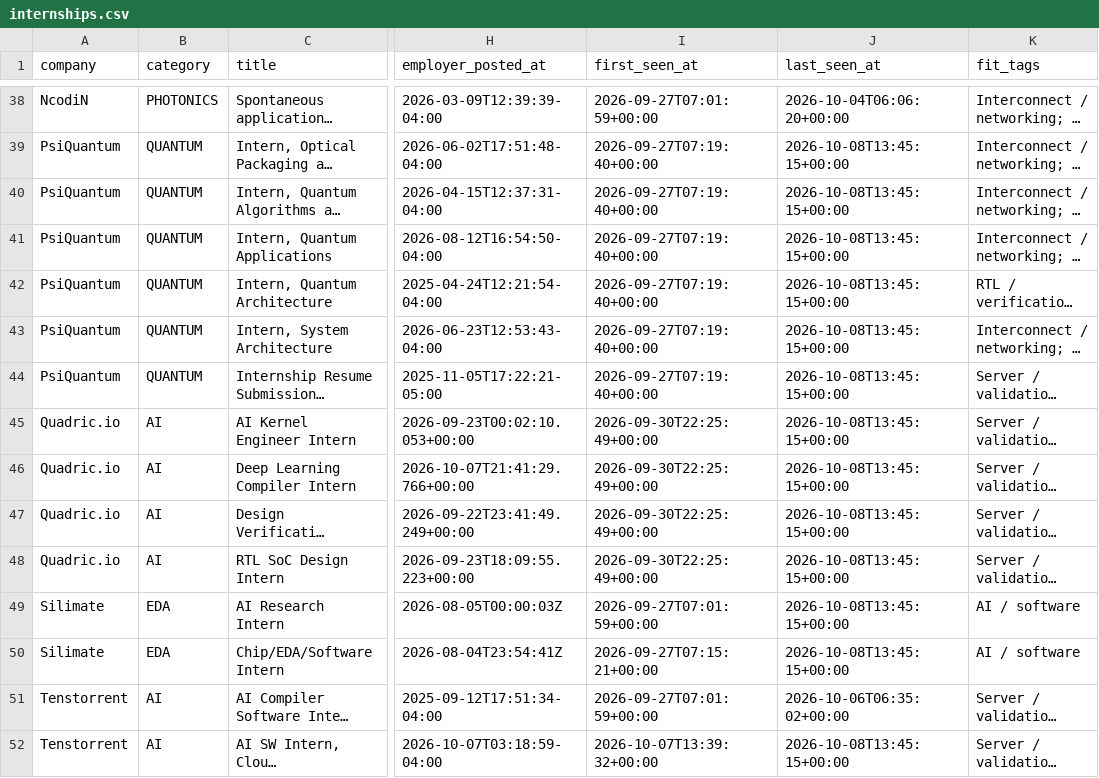
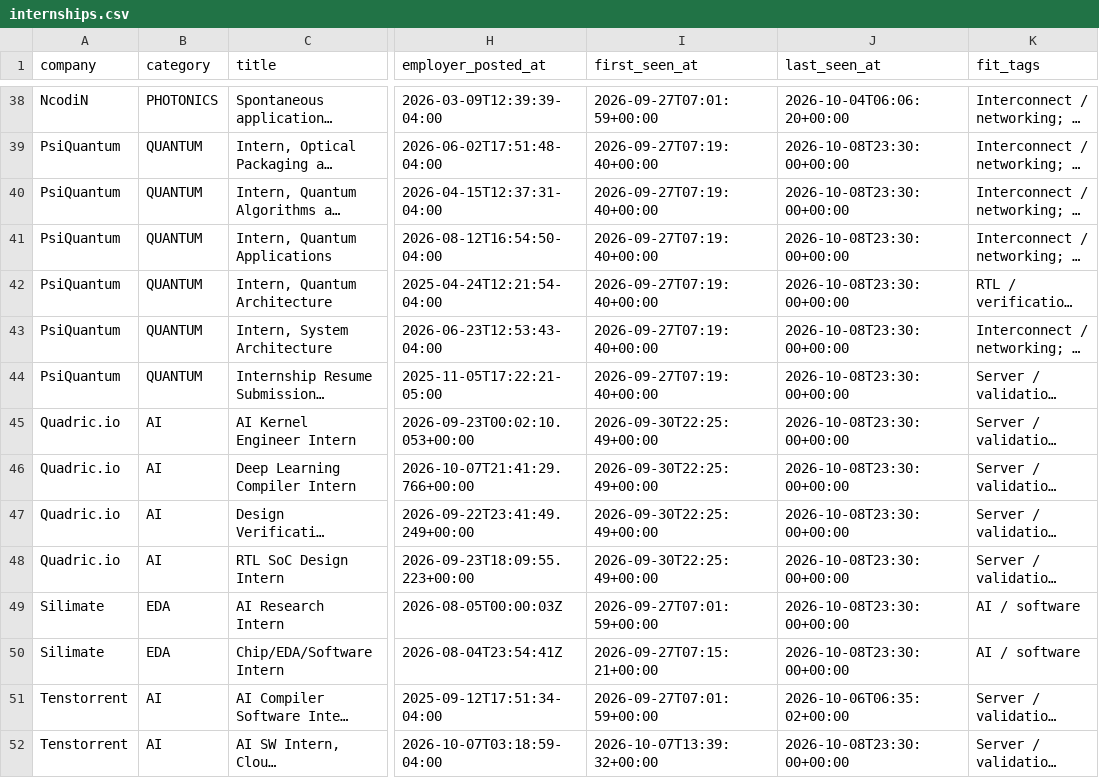
Before and after one commit to sarva12/Semiconductor-Startup-Internships-2027, a CSV file: data/internships.csv, drawn as a sheet; only a part is shown, gaps mark what is left out; long unchanged cells end in …; the diff covers the shown part only; the diff names each change by its address in the sheet, - before the commit and + after, or states it on an @@ line.

```diff
--- a/data/internships.csv
+++ b/data/internships.csv
-J39:J50 (last_seen_at): 2026-10-08T13:45:15+00:00
+J39:J50 (last_seen_at): 2026-10-08T23:30:00+00:00
-J52 (last_seen_at): 2026-10-08T13:45:15+00:00
+J52 (last_seen_at): 2026-10-08T23:30:00+00:00
```
Also changed, not shown: 34 edited cells elsewhere in this file, 6 other files.
